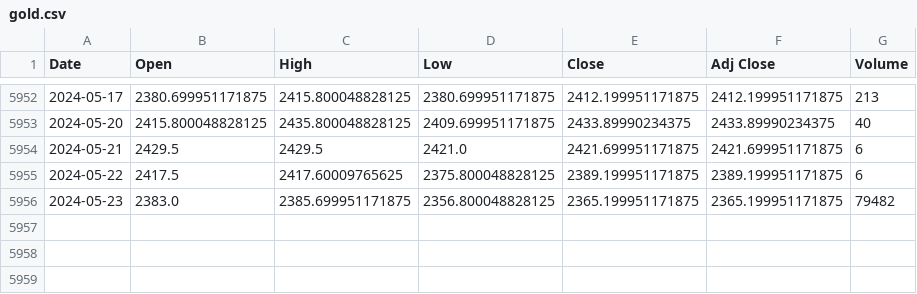
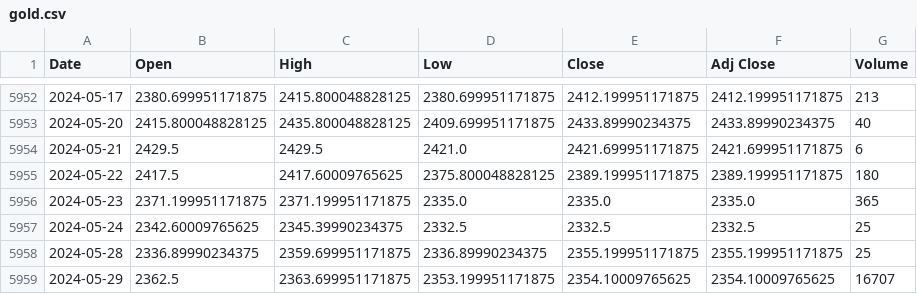
Before and after one commit to alan-kwak/CAIO6_team11, a CSV file: gold.csv, drawn as a sheet; only a part is shown, gaps mark what is left out.

```diff
--- a/gold.csv
+++ b/gold.csv
@@ -5954,3 +5954,6 @@ Date,Open,High,Low,Close,Adj Close,Volume
 2024-05-21,2429.5,2429.5,2421.0,2421.699951171875,2421.699951171875,6
-2024-05-22,2417.5,2417.60009765625,2375.800048828125,2389.199951171875,2389.199951171875,6
-2024-05-23,2383.0,2385.699951171875,2356.800048828125,2365.199951171875,2365.199951171875,79482
+2024-05-22,2417.5,2417.60009765625,2375.800048828125,2389.199951171875,2389.199951171875,180
+2024-05-23,2371.199951171875,2371.199951171875,2335.0,2335.0,2335.0,365
+2024-05-24,2342.60009765625,2345.39990234375,2332.5,2332.5,2332.5,25
+2024-05-28,2336.89990234375,2359.699951171875,2336.89990234375,2355.199951171875,2355.199951171875,25
+2024-05-29,2362.5,2363.699951171875,2353.199951171875,2354.10009765625,2354.10009765625,16707
```
Also changed, not shown: kospi.csv, sec.csv, 5 other files.
